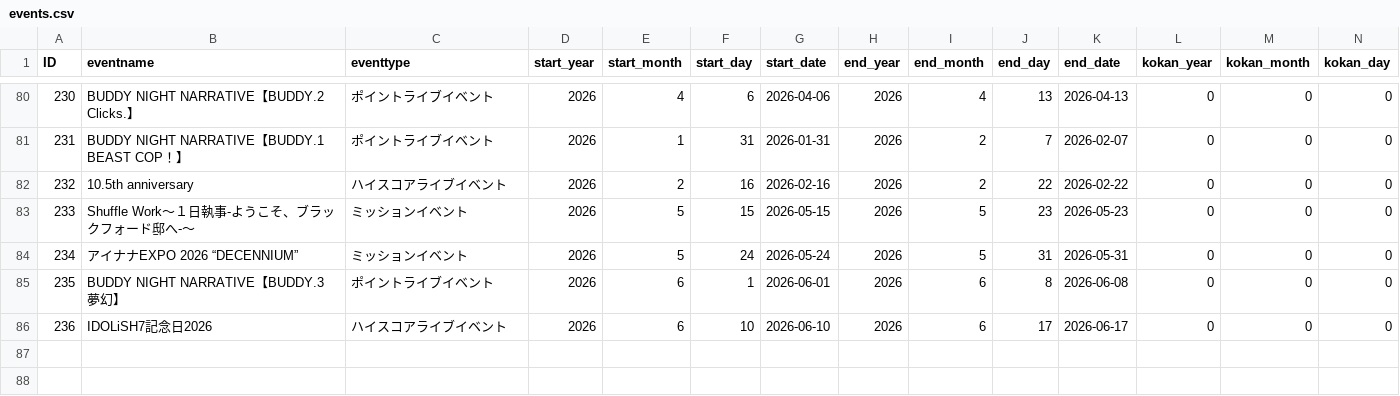
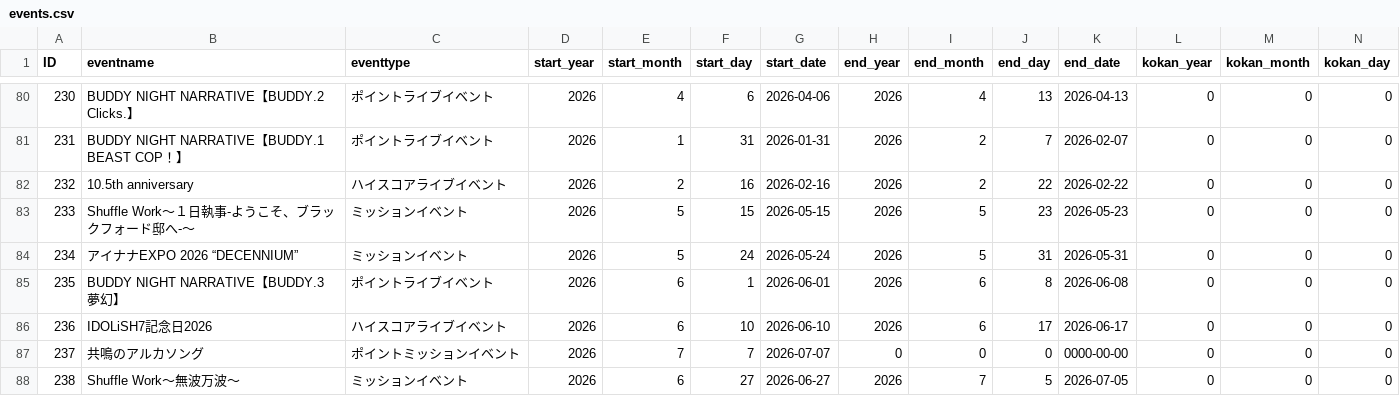
Before and after one commit to yo4raw/i7, a CSV file: public/events/events.csv, drawn as a sheet; only a part is shown, gaps mark what is left out; rows hold the shown columns only; the diff names each change by its address in the sheet, - before the commit and + after, or states it on an @@ line.

```diff
--- a/public/events/events.csv
+++ b/public/events/events.csv
+row 87: 237 | 共鳴のアルカソング | ポイントミッションイベント | 2026 | 7 | 7 | 2026-07-07 | 0 | 0 | 0 | 0000-00-00 | 0 | 0 | 0
+row 88: 238 | Shuffle Work〜無波万波〜 | ミッションイベント | 2026 | 6 | 27 | 2026-06-27 | 2026 | 7 | 5 | 2026-07-05 | 0 | 0 | 0
```
